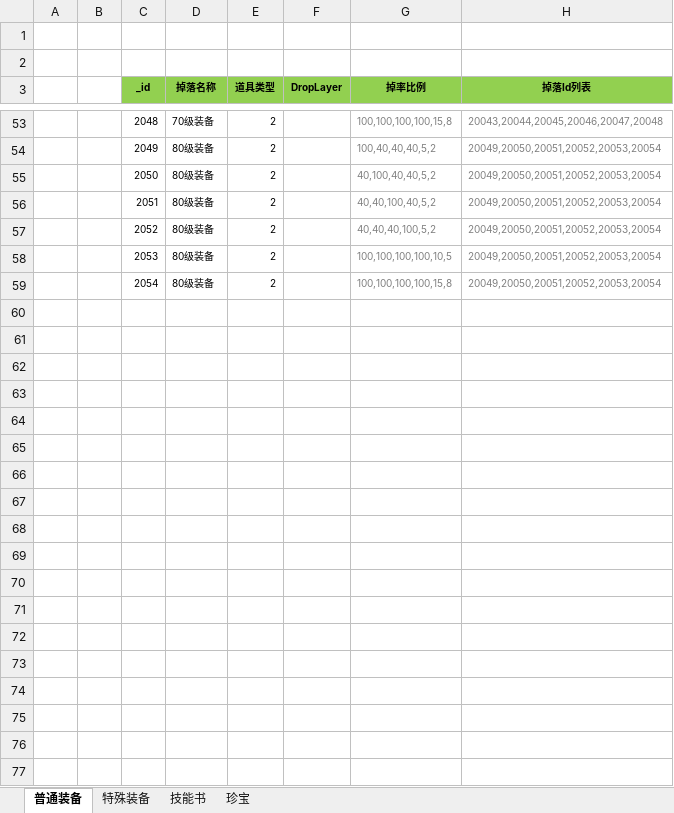
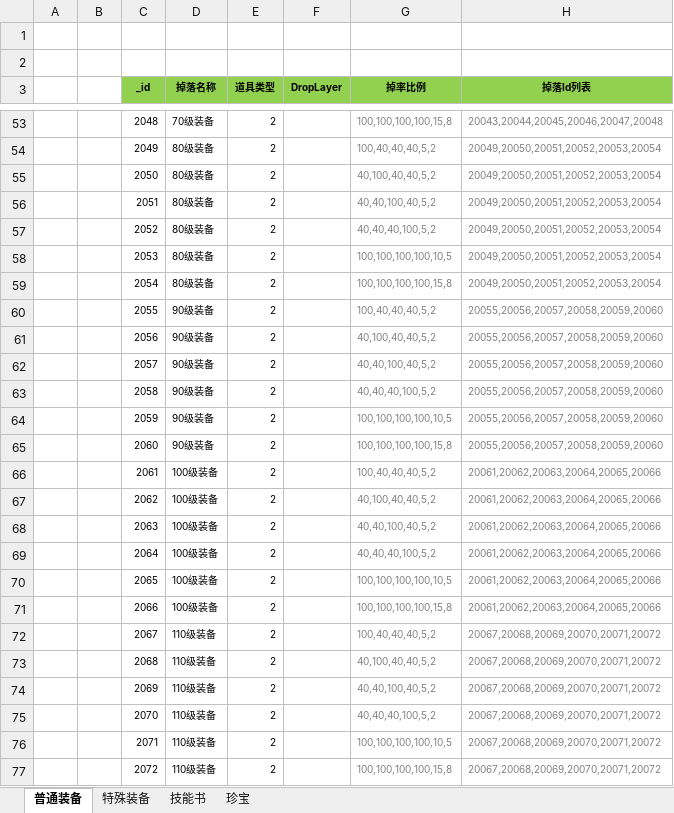
Before and after one commit to wokanjianyang/legend2, an Excel workbook: Excel/DropConfig.xlsx, sheet 普通装备, drawn as a sheet; only a part is shown, gaps mark what is left out; values as stored, in another font and other column widths than the file's, no borders; the diff names each change by its address in the sheet, - before the commit and + after, or states it on an @@ line.

```diff
--- a/Excel/DropConfig.xlsx (sheet 普通装备)
+++ b/Excel/DropConfig.xlsx (sheet 普通装备)
+row 60:  |  | 2055 | 90级装备 | 2 |  | 100,40,40,40,5,2 | 20055,20056,20057,20058,20059,20060
+row 61:  |  | 2056 | 90级装备 | 2 |  | 40,100,40,40,5,2 | 20055,20056,20057,20058,20059,20060
+row 62:  |  | 2057 | 90级装备 | 2 |  | 40,40,100,40,5,2 | 20055,20056,20057,20058,20059,20060
+row 63:  |  | 2058 | 90级装备 | 2 |  | 40,40,40,100,5,2 | 20055,20056,20057,20058,20059,20060
+row 64:  |  | 2059 | 90级装备 | 2 |  | 100,100,100,100,10,5 | 20055,20056,20057,20058,20059,20060
+row 65:  |  | 2060 | 90级装备 | 2 |  | 100,100,100,100,15,8 | 20055,20056,20057,20058,20059,20060
+row 66:  |  | 2061 | 100级装备 | 2 |  | 100,40,40,40,5,2 | 20061,20062,20063,20064,20065,20066
+row 67:  |  | 2062 | 100级装备 | 2 |  | 40,100,40,40,5,2 | 20061,20062,20063,20064,20065,20066
+row 68:  |  | 2063 | 100级装备 | 2 |  | 40,40,100,40,5,2 | 20061,20062,20063,20064,20065,20066
+row 69:  |  | 2064 | 100级装备 | 2 |  | 40,40,40,100,5,2 | 20061,20062,20063,20064,20065,20066
+row 70:  |  | 2065 | 100级装备 | 2 |  | 100,100,100,100,10,5 | 20061,20062,20063,20064,20065,20066
+row 71:  |  | 2066 | 100级装备 | 2 |  | 100,100,100,100,15,8 | 20061,20062,20063,20064,20065,20066
+row 72:  |  | 2067 | 110级装备 | 2 |  | 100,40,40,40,5,2 | 20067,20068,20069,20070,20071,20072
+row 73:  |  | 2068 | 110级装备 | 2 |  | 40,100,40,40,5,2 | 20067,20068,20069,20070,20071,20072
+row 74:  |  | 2069 | 110级装备 | 2 |  | 40,40,100,40,5,2 | 20067,20068,20069,20070,20071,20072
+row 75:  |  | 2070 | 110级装备 | 2 |  | 40,40,40,100,5,2 | 20067,20068,20069,20070,20071,20072
+row 76:  |  | 2071 | 110级装备 | 2 |  | 100,100,100,100,10,5 | 20067,20068,20069,20070,20071,20072
+row 77:  |  | 2072 | 110级装备 | 2 |  | 100,100,100,100,15,8 | 20067,20068,20069,20070,20071,20072
```
Also changed, not shown: Excel/AchievementTaskConfig.xlsx, Excel/ItemConfig.xlsx, 31 other files.
